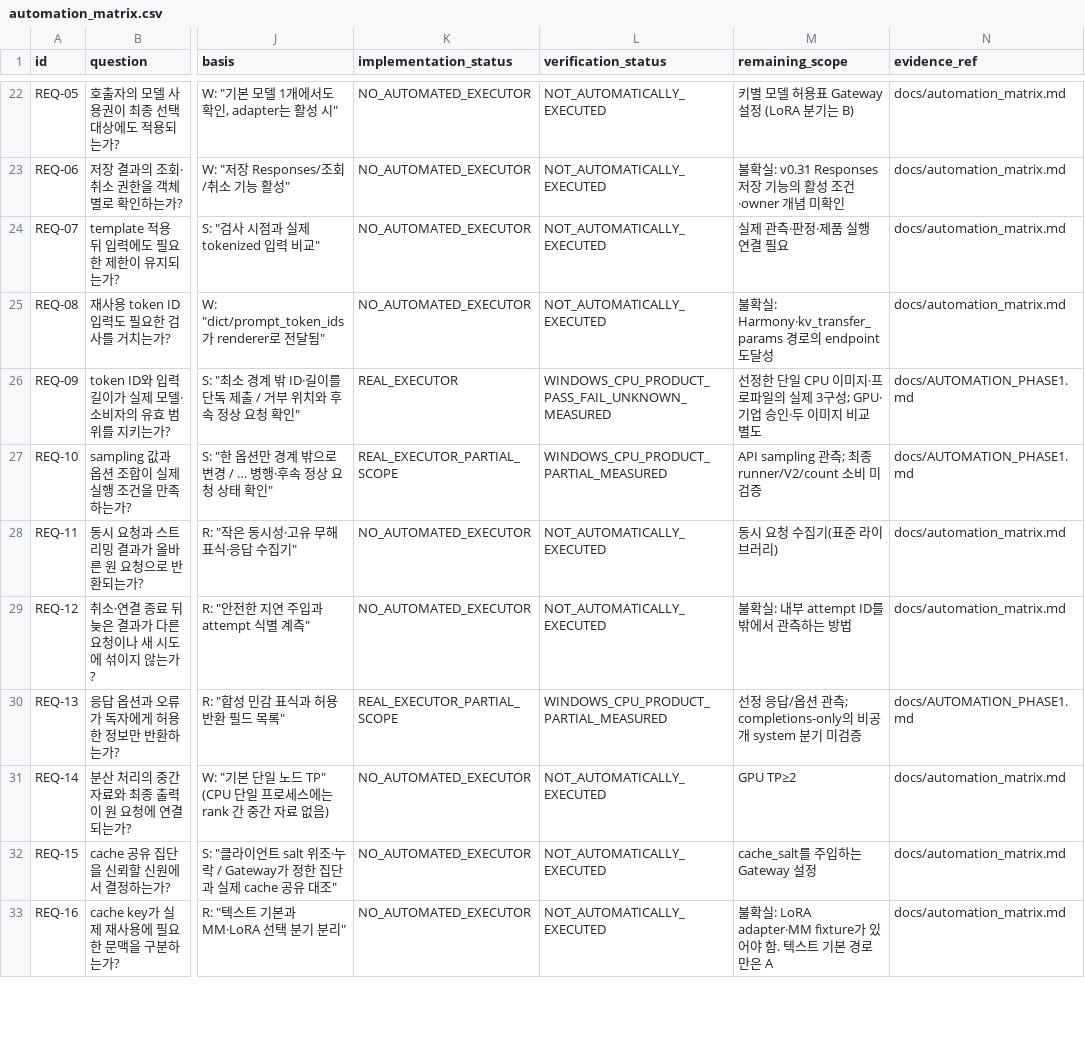
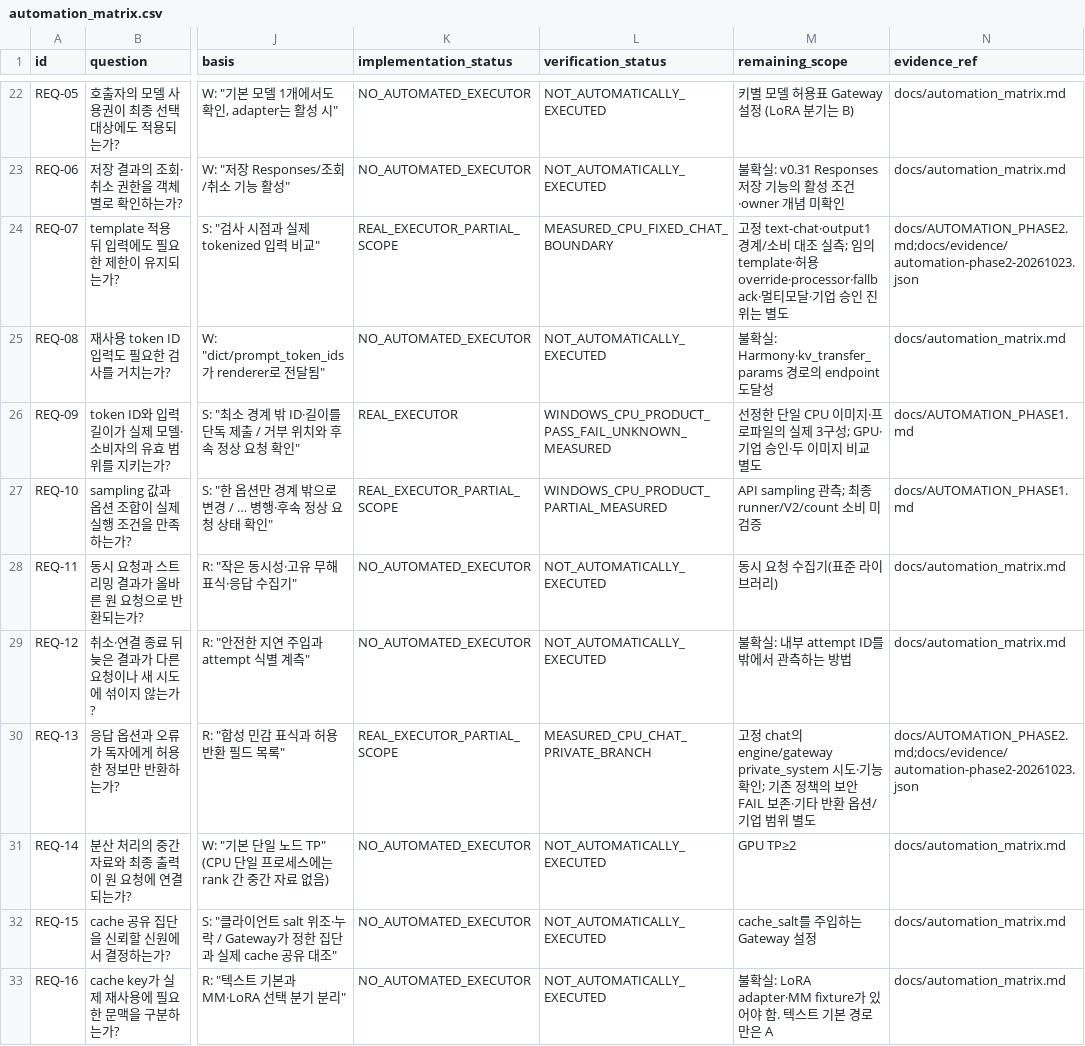
Before and after one commit to dohashelby/byul, a CSV file: docs/automation_matrix.csv, drawn as a sheet; only a part is shown, gaps mark what is left out; the diff names each change by its address in the sheet, - before the commit and + after, or states it on an @@ line.

```diff
--- a/docs/automation_matrix.csv
+++ b/docs/automation_matrix.csv
-K24 (implementation_status): NO_AUTOMATED_EXECUTOR
+K24 (implementation_status): REAL_EXECUTOR_PARTIAL_SCOPE
-L24 (verification_status): NOT_AUTOMATICALLY_EXECUTED
+L24 (verification_status): MEASURED_CPU_FIXED_CHAT_BOUNDARY
-M24 (remaining_scope): 실제 관측·판정·제품 실행 연결 필요
+M24 (remaining_scope): 고정 text-chat·output1 경계/소비 대조 실측; 임의 template·허용 override·processor·fallback·멀티모달·기업 승인 진위는 별도
-N24 (evidence_ref): docs/automation_matrix.md
+N24 (evidence_ref): docs/AUTOMATION_PHASE2.md;docs/evidence/automation-phase2-20261023.json
-L30 (verification_status): WINDOWS_CPU_PRODUCT_PARTIAL_MEASURED
+L30 (verification_status): MEASURED_CPU_CHAT_PRIVATE_BRANCH
-M30 (remaining_scope): 선정 응답/옵션 관측; completions-only의 비공개 system 분기 미검증
+M30 (remaining_scope): 고정 chat의 engine/gateway private_system 시도·기능 확인; 기존 정책의 보안 FAIL 보존·기타 반환 옵션/기업 범위 별도
-N30 (evidence_ref): docs/AUTOMATION_PHASE1.md
+N30 (evidence_ref): docs/AUTOMATION_PHASE2.md;docs/evidence/automation-phase2-20261023.json
```
Also changed, not shown: 42 other files.
